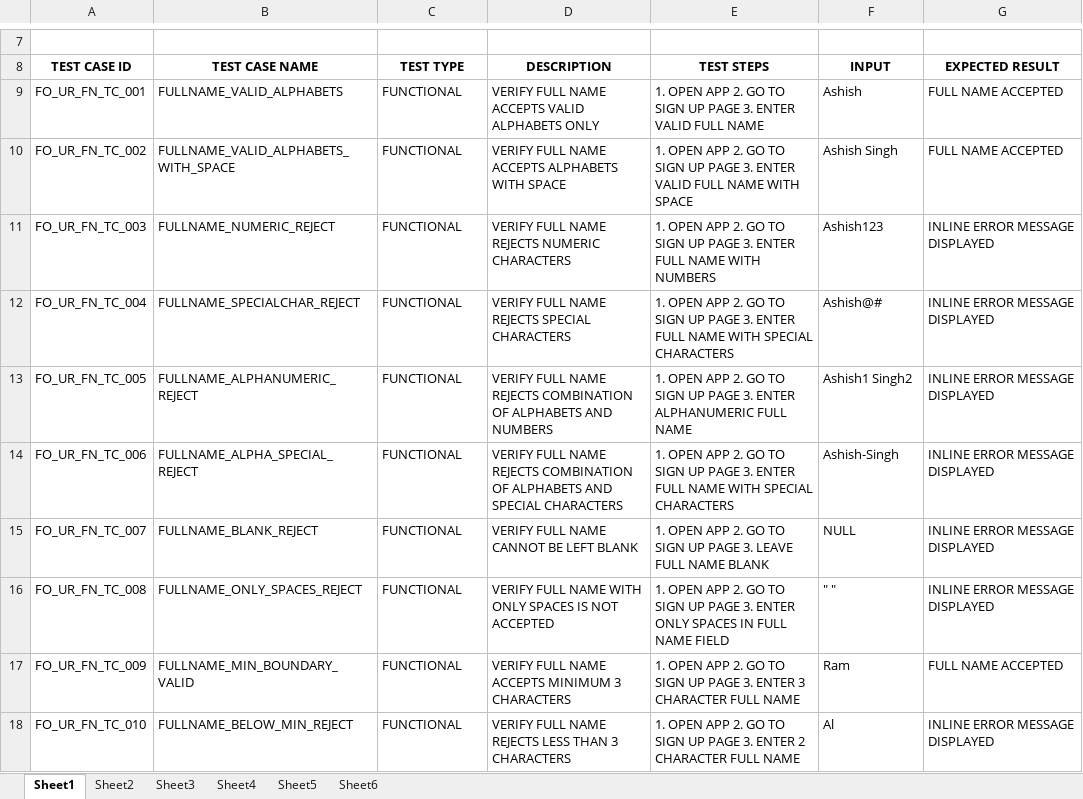
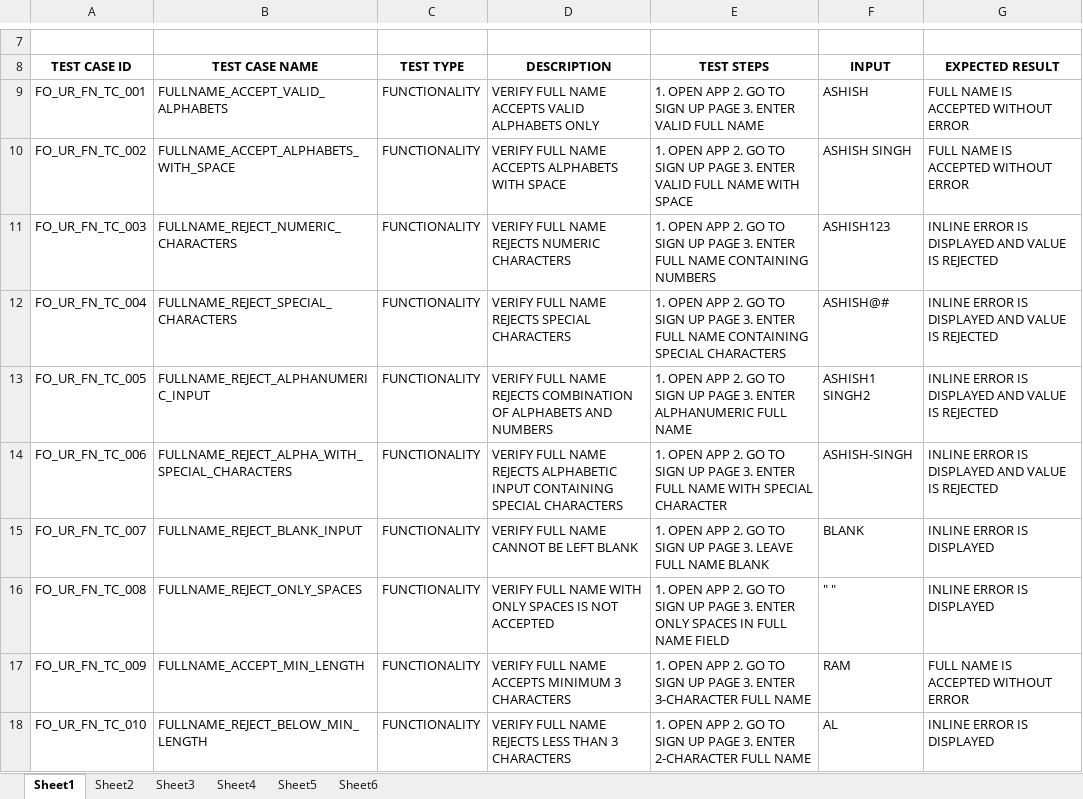
Before and after one commit to Ashish73653/ExcelSheetsForTestScenarios, an Excel workbook: TESTCASEASSESSMENT.xlsx, sheet Sheet1, drawn as a sheet; only a part is shown, gaps mark what is left out; values as stored, in another font and other column widths than the file's, no borders; the diff covers the shown part only; the diff names each change by its address in the sheet, - before the commit and + after, or states it on an @@ line.

```diff
--- a/TESTCASEASSESSMENT.xlsx (sheet Sheet1)
+++ b/TESTCASEASSESSMENT.xlsx (sheet Sheet1)
-B9: FULLNAME_VALID_ALPHABETS
+B9: FULLNAME_ACCEPT_VALID_ALPHABETS
-C9:C18: FUNCTIONAL
+C9:C18: FUNCTIONALITY
-F9: Ashish
+F9: ASHISH
-G9:G10: FULL NAME ACCEPTED
+G9:G10: FULL NAME IS ACCEPTED WITHOUT ERROR
-B10: FULLNAME_VALID_ALPHABETS_WITH_SPACE
+B10: FULLNAME_ACCEPT_ALPHABETS_WITH_SPACE
-F10: Ashish Singh
+F10: ASHISH SINGH
-B11: FULLNAME_NUMERIC_REJECT
+B11: FULLNAME_REJECT_NUMERIC_CHARACTERS
-E11: …FULL NAME WITH NUMBERS
+E11: …FULL NAME CONTAINING NUMBERS
-F11: Ashish123
+F11: ASHISH123
-G11:G14: INLINE ERROR MESSAGE DISPLAYED
+G11:G14: INLINE ERROR IS DISPLAYED AND VALUE IS REJECTED
-B12: FULLNAME_SPECIALCHAR_REJECT
+B12: FULLNAME_REJECT_SPECIAL_CHARACTERS
-E12: …FULL NAME WITH SPECIAL CHARACTERS
+E12: …FULL NAME CONTAINING SPECIAL CHARACTERS
-F12: Ashish@#
+F12: ASHISH@#
-B13: FULLNAME_ALPHANUMERIC_REJECT
+B13: FULLNAME_REJECT_ALPHANUMERIC_INPUT
-F13: Ashish1 Singh2
+F13: ASHISH1 SINGH2
-B14: FULLNAME_ALPHA_SPECIAL_REJECT
+B14: FULLNAME_REJECT_ALPHA_WITH_SPECIAL_CHARACTERS
-D14: …NAME REJECTS COMBINATION OF ALPHABETS AND SPECIAL CHARACTERS
+D14: …NAME REJECTS ALPHABETIC INPUT CONTAINING SPECIAL CHARACTERS
-E14: …WITH SPECIAL CHARACTERS
+E14: …WITH SPECIAL CHARACTER
-F14: Ashish-Singh
+F14: ASHISH-SINGH
-B15: FULLNAME_BLANK_REJECT
+B15: FULLNAME_REJECT_BLANK_INPUT
-F15: NULL
+F15: BLANK
-G15:G16: INLINE ERROR MESSAGE DISPLAYED
+G15:G16: INLINE ERROR IS DISPLAYED
-B16: FULLNAME_ONLY_SPACES_REJECT
+B16: FULLNAME_REJECT_ONLY_SPACES
-B17: FULLNAME_MIN_BOUNDARY_VALID
+B17: FULLNAME_ACCEPT_MIN_LENGTH
-E17: …3. ENTER 3 CHARACTER FULL NAME
+E17: …3. ENTER 3-CHARACTER FULL NAME
-F17: Ram
+F17: RAM
-G17: FULL NAME ACCEPTED
+G17: FULL NAME IS ACCEPTED WITHOUT ERROR
-B18: FULLNAME_BELOW_MIN_REJECT
+B18: FULLNAME_REJECT_BELOW_MIN_LENGTH
-E18: …3. ENTER 2 CHARACTER FULL NAME
+E18: …3. ENTER 2-CHARACTER FULL NAME
-F18: Al
+F18: AL
-G18: INLINE ERROR MESSAGE DISPLAYED
+G18: INLINE ERROR IS DISPLAYED
```
Also changed, not shown: 6 added rows, 6 removed rows, 475 edited cells and cell formats elsewhere in this sheet, sheet Sheet5, sheet Sheet3, sheet Sheet6, sheet Sheet2, sheet Sheet4.
